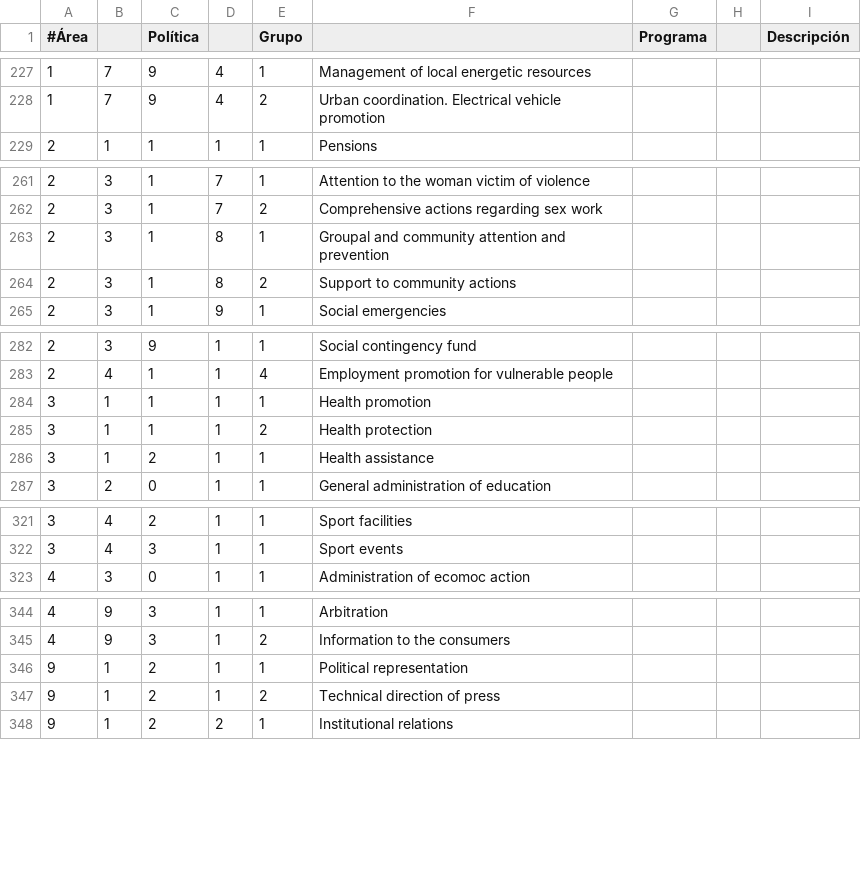
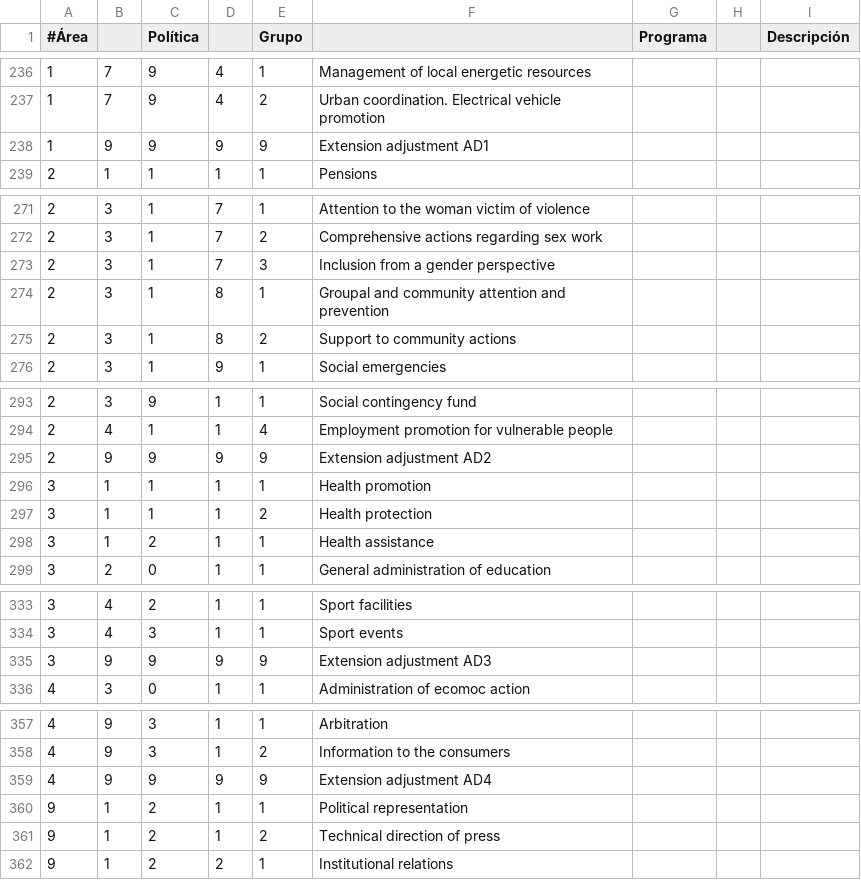
Before and after one commit to civio/presupuesto-barcelona, a CSV file: data/en/areas_funcionales.csv, drawn as a sheet; only a part is shown, gaps mark what is left out; the diff covers the shown part only; the diff names each change by its address in the sheet, - before the commit and + after, or states it on an @@ line.

Commit message:
Add modified budget data for 2016 civio/presupuesto-management#272

```diff
--- a/data/en/areas_funcionales.csv
+++ b/data/en/areas_funcionales.csv
+row 238: 1 | 9 | 9 | 9 | 9 | Extension adjustment AD1
+row 273: 2 | 3 | 1 | 7 | 3 | Inclusion from a gender perspective
+row 295: 2 | 9 | 9 | 9 | 9 | Extension adjustment AD2
+row 335: 3 | 9 | 9 | 9 | 9 | Extension adjustment AD3
+row 359: 4 | 9 | 9 | 9 | 9 | Extension adjustment AD4
```
Also changed, not shown: 11 added rows elsewhere in this file, data/ca/areas_funcionales.csv, data/ca/clasificacion_economica.csv, 1 other file.
